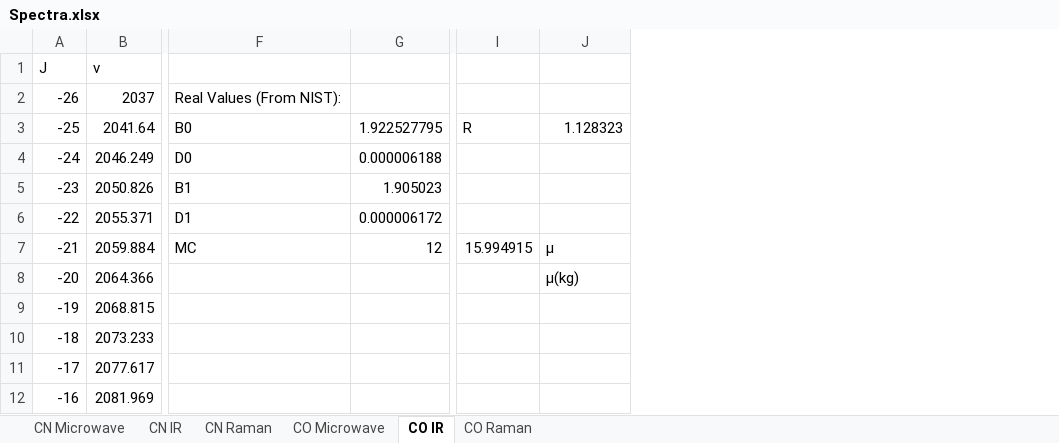
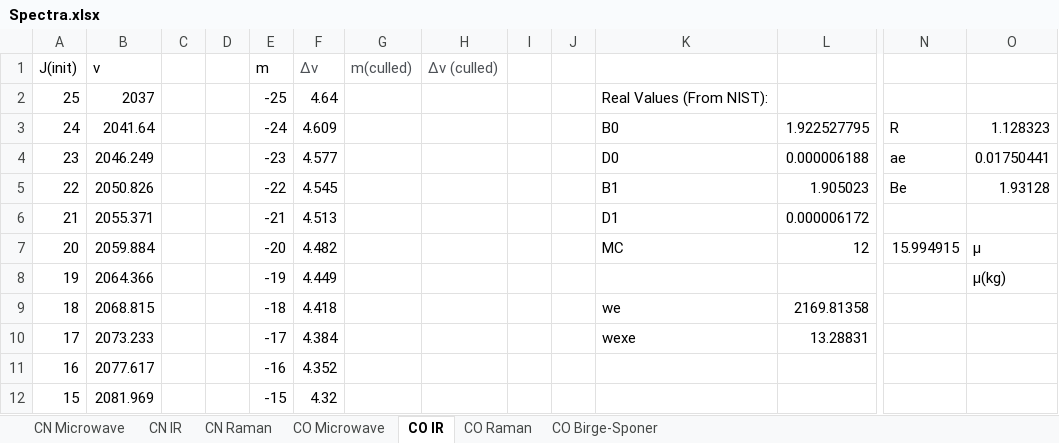
Before and after one commit to RowleyLab/3620, an Excel workbook: Quizzes/Spectra.xlsx, sheet CO IR, drawn as a sheet; only a part is shown, gaps mark what is left out; values as stored, in another font and other column widths than the file's, no borders; charts and pictures not drawn; addresses are those after the commit; the diff covers the shown part only; the diff names each change by its address in the sheet, - before the commit and + after, or states it on an @@ line.

```diff
--- a/Quizzes/Spectra.xlsx (sheet CO IR)
+++ b/Quizzes/Spectra.xlsx (sheet CO IR)
+sheet tab: CO Birge-Sponer
+column C, empty
+column D, empty
+column E (m), rows 2-12: -25 | -24 | -23 | -22 | -21 | -20 | -19 | -18 | -17 | -16 | -15
+column F (Δν), rows 2-12: 4.64 | 4.609 | 4.577 | 4.545 | 4.513 | 4.482 | 4.449 | 4.418 | 4.384 | 4.352 | 4.32
+column G (m(culled)), empty
+column H (Δν (culled)), empty
+column I, empty
+column J, empty
-A1: J
+A1: J(init)
-A2 (J(init)): -26
+A2 (J(init)): 25
-A3 (J(init)): -25
+A3 (J(init)): 24
-A4 (J(init)): -24
+A4 (J(init)): 23
-N4: (empty)
+N4: ae
-O4: (empty)
+O4: 0.01750441
-A5 (J(init)): -23
+A5 (J(init)): 22
-N5: (empty)
+N5: Be
-O5: (empty)
+O5: 1.93128
-A6 (J(init)): -22
+A6 (J(init)): 21
-A7 (J(init)): -21
+A7 (J(init)): 20
-A8 (J(init)): -20
+A8 (J(init)): 19
-A9 (J(init)): -19
+A9 (J(init)): 18
-K9: (empty)
+K9: we
-L9: (empty)
+L9: 2169.81358
-A10 (J(init)): -18
+A10 (J(init)): 17
-K10: (empty)
+K10: wexe
-L10: (empty)
+L10: 13.28831
-A11 (J(init)): -17
+A11 (J(init)): 16
-A12 (J(init)): -16
+A12 (J(init)): 15
```
Also changed, not shown: 3 removed columns, 18 edited cells and cell formats elsewhere in this sheet, sheet CO Raman, sheet CO Microwave, formulas that keep their value, charts or pictures, 2 other files.
